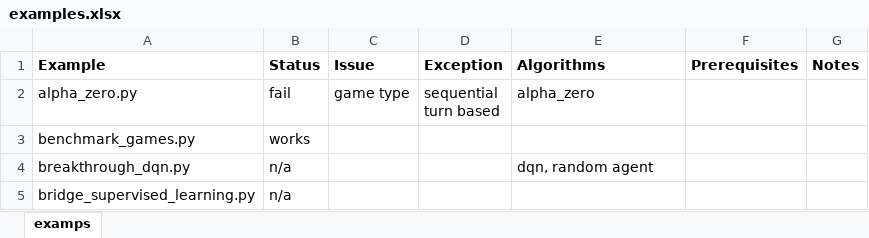
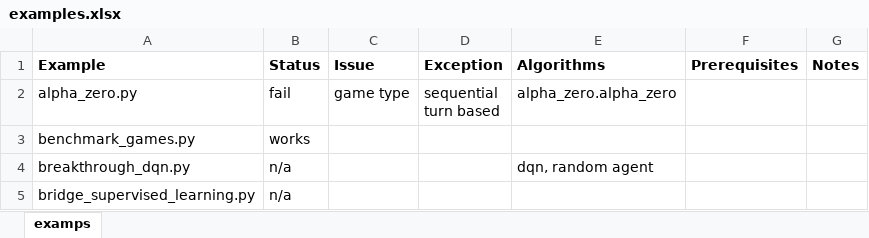
Before and after one commit to cmu-sei/threat-hunting-games, an Excel workbook: examples.xlsx, sheet examps, drawn as a sheet; only a part is shown; values as stored, in another font and other column widths than the file's, no borders; the diff names each change by its address in the sheet, - before the commit and + after, or states it on an @@ line.

Commit message:
minor algo notation fix

```diff
--- a/examples.xlsx (sheet examps)
+++ b/examples.xlsx (sheet examps)
-E2 (Algorithms): alpha_zero
+E2 (Algorithms): alpha_zero.alpha_zero
```
